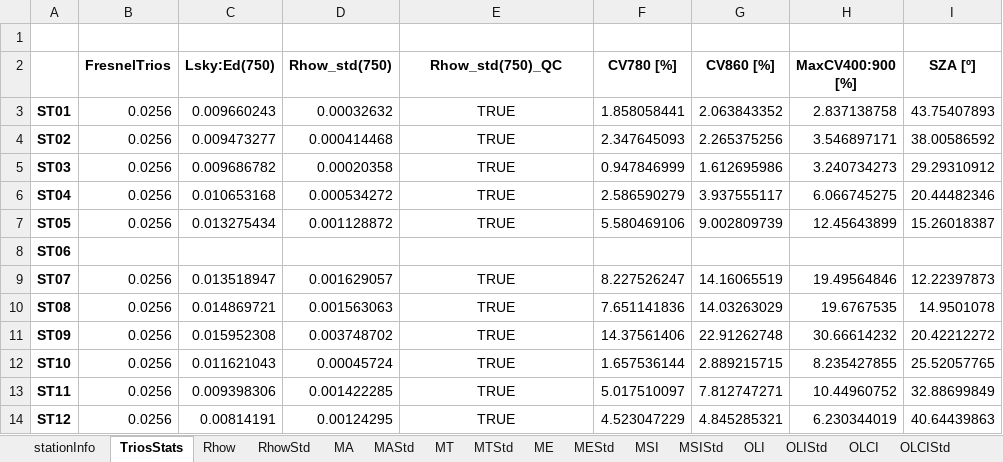
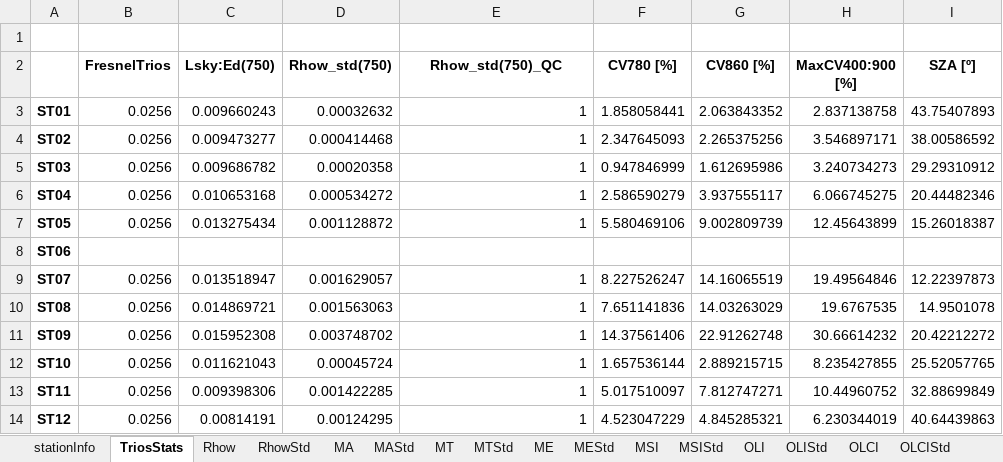
Before and after one commit to ScheinerS/L6-L7, an Excel workbook: Matchups/Datos/RdP_20191217_Trios_QC_RhowStd750_SatSensors.xlsx, sheet TriosStats, drawn as a sheet; values as stored, in another font and other column widths than the file's, no borders; the diff names each change by its address in the sheet, - before the commit and + after, or states it on an @@ line.

Commit message:
Arreglé la ecuación y agregué el filtrado de los datos con CV>20%.

```diff
--- a/Matchups/Datos/RdP_20191217_Trios_QC_RhowStd750_SatSensors.xlsx (sheet TriosStats)
+++ b/Matchups/Datos/RdP_20191217_Trios_QC_RhowStd750_SatSensors.xlsx (sheet TriosStats)
-E3:E7 (Rhow_std(750)_QC): TRUE
+E3:E7 (Rhow_std(750)_QC): 1
-E3:E7 alignment: center
+E3:E7 alignment: right
-E9:E14 (Rhow_std(750)_QC): TRUE
+E9:E14 (Rhow_std(750)_QC): 1
-E9:E14 alignment: center
+E9:E14 alignment: right
```
Also changed, not shown: Matchups/matchupsdeturbidez/L7.xlsx, 3 other files.
